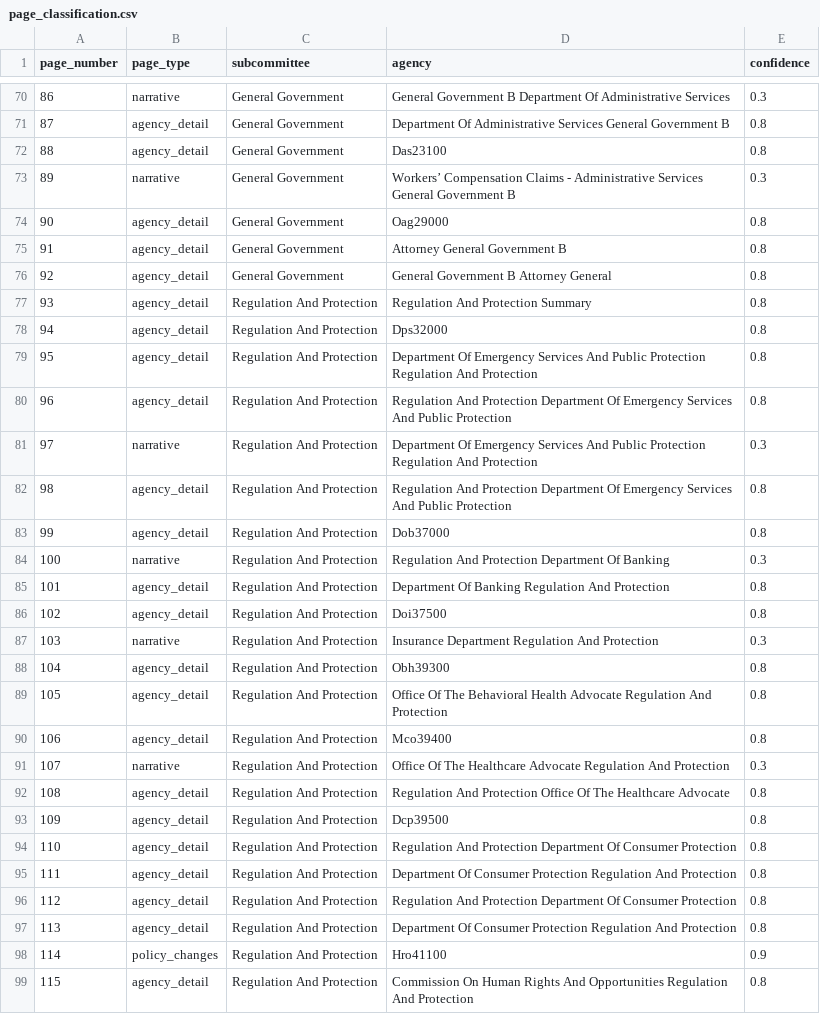
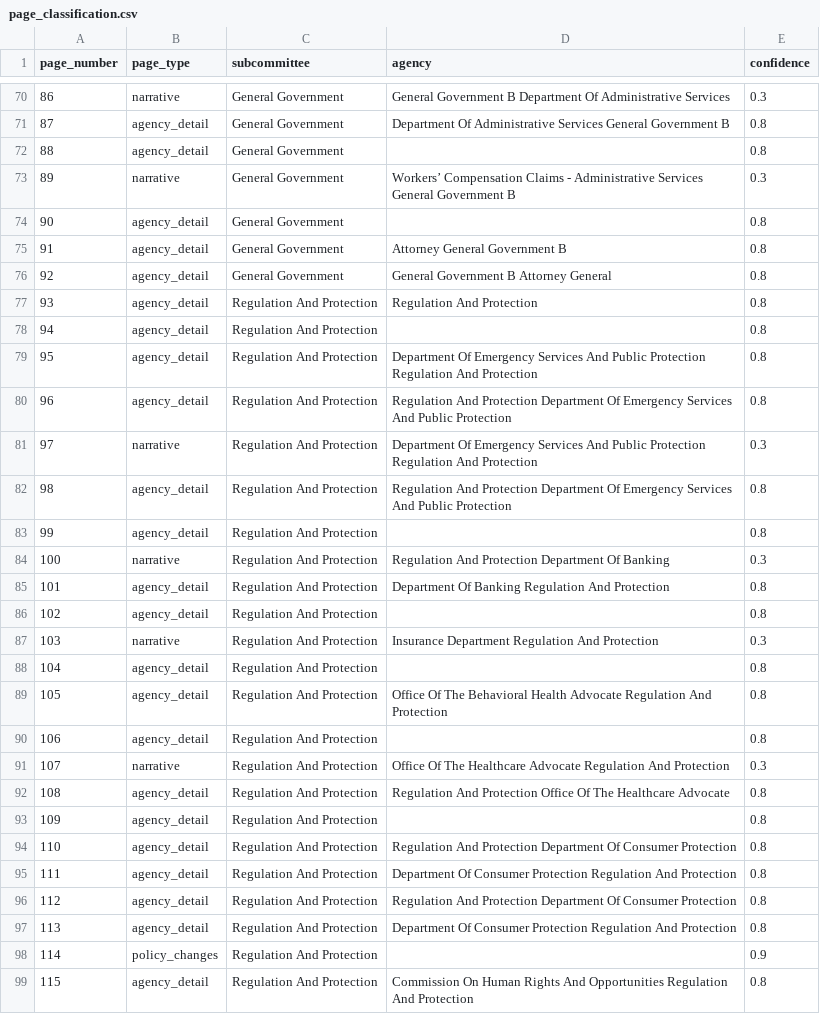
Before and after one commit to WmArmitage/CT-Budget-scraper, a CSV file: artifacts/page_classification.csv, drawn as a sheet; only a part is shown, gaps mark what is left out; the diff covers the shown part only.

```diff
--- a/artifacts/page_classification.csv
+++ b/artifacts/page_classification.csv
@@ -71,9 +71,9 @@ page_number,page_type,subcommittee,agency,confidence
 87,agency_detail,General Government,Department Of Administrative Services General Government B,0.8
-88,agency_detail,General Government,Das23100,0.8
+88,agency_detail,General Government,,0.8
 89,narrative,General Government,Workers’ Compensation Claims - Administrative Services General Government B,0.3
-90,agency_detail,General Government,Oag29000,0.8
+90,agency_detail,General Government,,0.8
 91,agency_detail,General Government,Attorney General Government B,0.8
 92,agency_detail,General Government,General Government B Attorney General,0.8
-93,agency_detail,Regulation And Protection,Regulation And Protection Summary,0.8
-94,agency_detail,Regulation And Protection,Dps32000,0.8
+93,agency_detail,Regulation And Protection,Regulation And Protection,0.8
+94,agency_detail,Regulation And Protection,,0.8
 95,agency_detail,Regulation And Protection,Department Of Emergency Services And Public Protection Regulation And Protection,0.8
@@ -82,13 +82,13 @@ page_number,page_type,subcommittee,agency,confidence
 98,agency_detail,Regulation And Protection,Regulation And Protection Department Of Emergency Services And Public Protection,0.8
-99,agency_detail,Regulation And Protection,Dob37000,0.8
+99,agency_detail,Regulation And Protection,,0.8
 100,narrative,Regulation And Protection,Regulation And Protection Department Of Banking,0.3
 101,agency_detail,Regulation And Protection,Department Of Banking Regulation And Protection,0.8
-102,agency_detail,Regulation And Protection,Doi37500,0.8
+102,agency_detail,Regulation And Protection,,0.8
 103,narrative,Regulation And Protection,Insurance Department Regulation And Protection,0.3
-104,agency_detail,Regulation And Protection,Obh39300,0.8
+104,agency_detail,Regulation And Protection,,0.8
 105,agency_detail,Regulation And Protection,Office Of The Behavioral Health Advocate Regulation And Protection,0.8
-106,agency_detail,Regulation And Protection,Mco39400,0.8
+106,agency_detail,Regulation And Protection,,0.8
 107,narrative,Regulation And Protection,Office Of The Healthcare Advocate Regulation And Protection,0.3
 108,agency_detail,Regulation And Protection,Regulation And Protection Office Of The Healthcare Advocate,0.8
-109,agency_detail,Regulation And Protection,Dcp39500,0.8
+109,agency_detail,Regulation And Protection,,0.8
 110,agency_detail,Regulation And Protection,Regulation And Protection Department Of Consumer Protection,0.8
@@ -97,3 +97,3 @@ page_number,page_type,subcommittee,agency,confidence
 113,agency_detail,Regulation And Protection,Department Of Consumer Protection Regulation And Protection,0.8
-114,policy_changes,Regulation And Protection,Hro41100,0.9
+114,policy_changes,Regulation And Protection,,0.9
 115,agency_detail,Regulation And Protection,Commission On Human Rights And Opportunities Regulation And Protection,0.8
```
Also changed, not shown: 68 edited cells elsewhere in this file, artifacts/budget_agency_accounts_wide.csv, artifacts/budget_policy_changes.csv, 3 other files.
